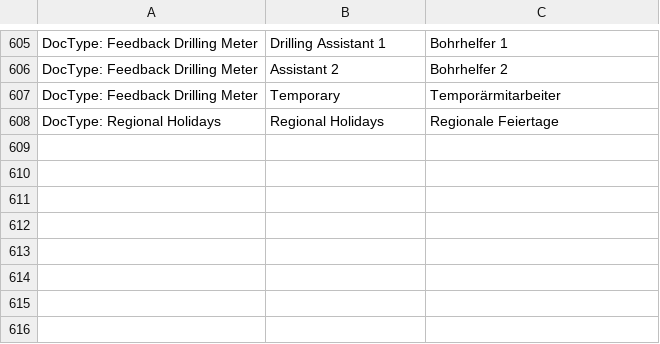
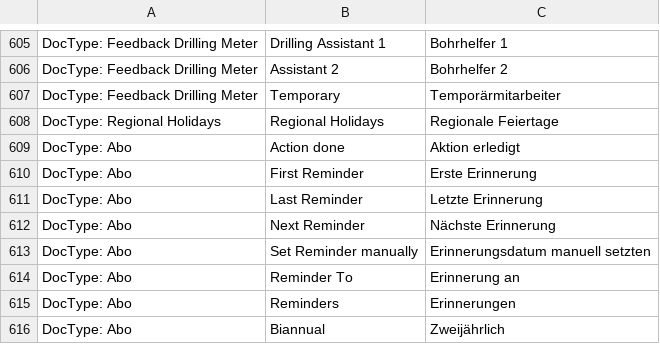
Before and after one commit to libracore/hb, a CSV file: heimbohrtechnik/translations/de.csv, drawn as a sheet; only a part is shown, gaps mark what is left out; the diff names each change by its address in the sheet, - before the commit and + after, or states it on an @@ line.

```diff
--- a/heimbohrtechnik/translations/de.csv
+++ b/heimbohrtechnik/translations/de.csv
+row 609: DocType: Abo | Action done | Aktion erledigt
+row 610: DocType: Abo | First Reminder | Erste Erinnerung
+row 611: DocType: Abo | Last Reminder | Letzte Erinnerung
+row 612: DocType: Abo | Next Reminder | Nächste Erinnerung
+row 613: DocType: Abo | Set Reminder manually | Erinnerungsdatum manuell setzten
+row 614: DocType: Abo | Reminder To | Erinnerung an
+row 615: DocType: Abo | Reminders | Erinnerungen
+row 616: DocType: Abo | Biannual | Zweijährlich
```
Also changed, not shown: 10 other files.
